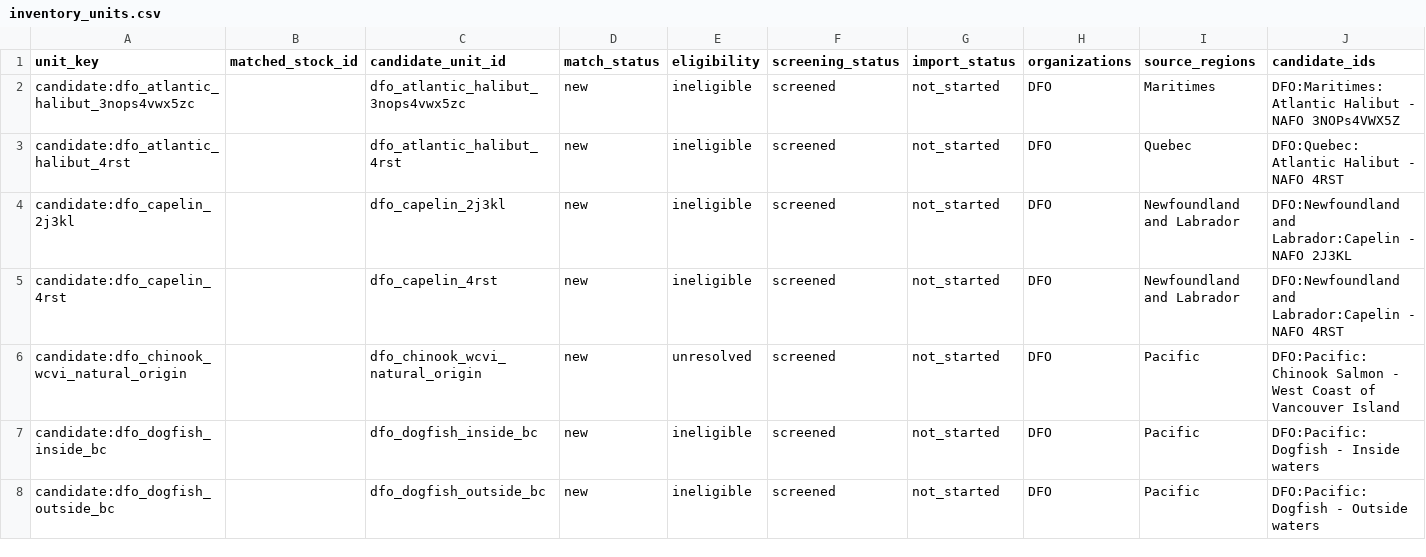
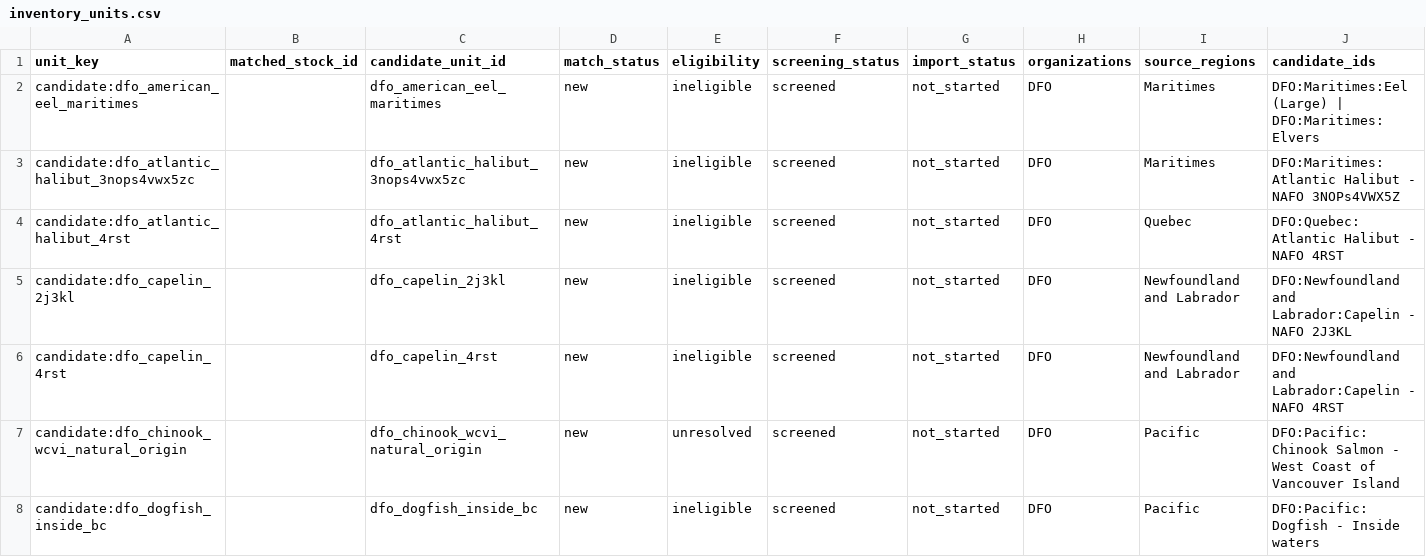
Before and after one commit to PaulRegular/tinyAM, a CSV file: analysis/comp_assessments/discovery/inventory_units.csv, drawn as a sheet; only a part is shown; the shorter side is filled out with more unchanged rows; rows hold the shown columns only; the diff names each change by its address in the sheet, - before the commit and + after, or states it on an @@ line.

Commit message:
Screen DFO Maritimes American eel inventory

```diff
--- a/analysis/comp_assessments/discovery/inventory_units.csv
+++ b/analysis/comp_assessments/discovery/inventory_units.csv
+row 2: candidate:dfo_american_eel_maritimes |  | dfo_american_eel_maritimes | new | ineligible | screened | not_started | DFO | Maritimes | DFO:Maritimes:Eel (Large) | DFO:Maritimes:Elvers
```
Also changed, not shown: analysis/comp_assessments/discovery/inventory_progress.csv, 6 other files.
